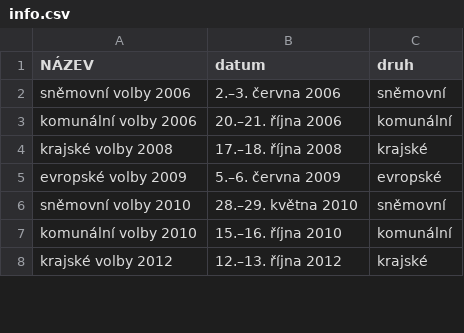
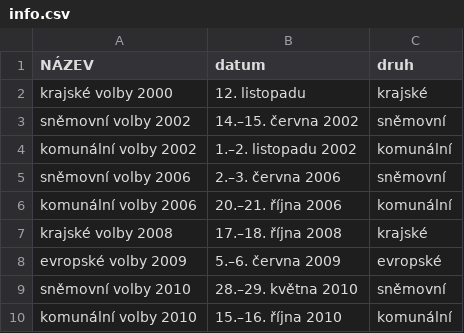
Before and after one commit to dominikbocek/MarkO, a CSV file: společné/info.csv, drawn as a sheet; only a part is shown; the shorter side is filled out with more unchanged rows; the diff names each change by its address in the sheet, - before the commit and + after, or states it on an @@ line.

```diff
--- a/společné/info.csv
+++ b/společné/info.csv
+row 2: krajské volby 2000 | 12. listopadu | krajské
+row 3: sněmovní volby 2002 | 14.–15. června 2002 | sněmovní
+row 4: komunální volby 2002 | 1.–2. listopadu 2002 | komunální
```
Also changed, not shown: 23 other files.
